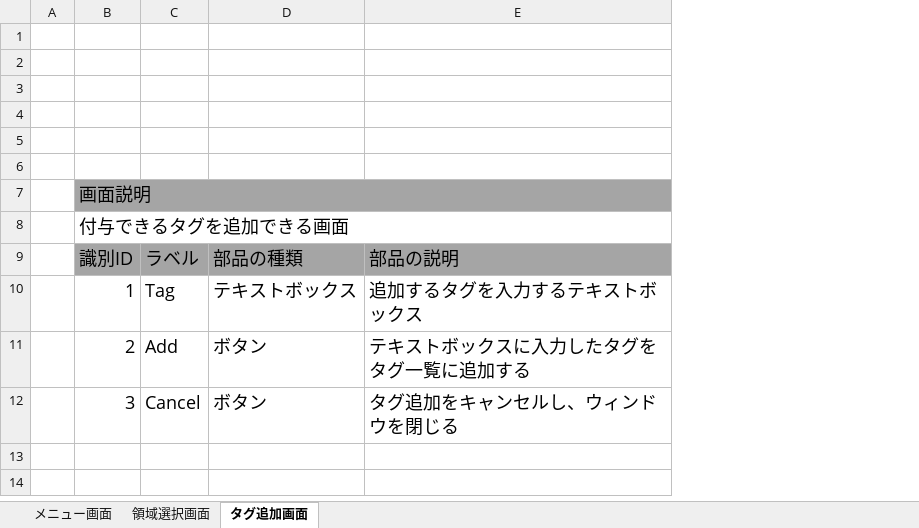
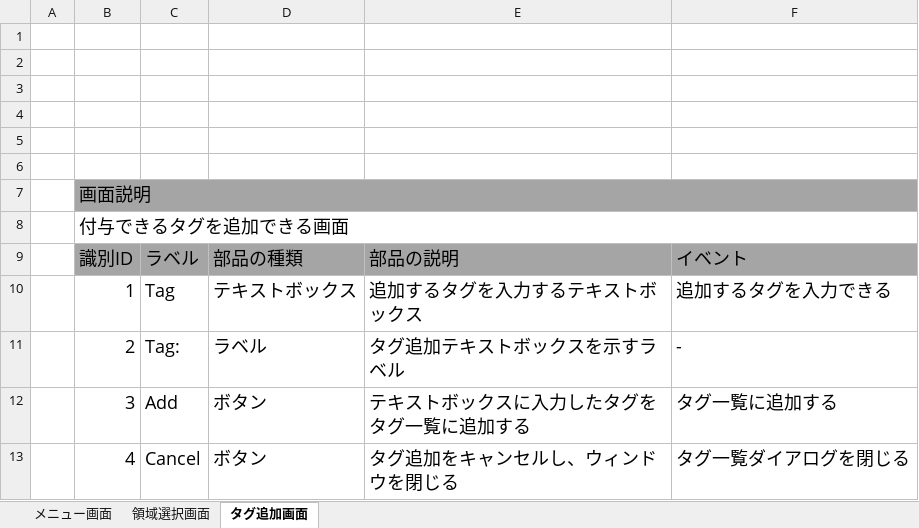
Before and after one commit to kato-hiroaki0610/AnnotationTool, an Excel workbook: 01.設計/02.機能仕様書/画面設計.xlsx, sheet タグ追加画面, drawn as a sheet; values as stored, in another font and other column widths than the file's, no borders; charts and pictures not drawn; addresses are those after the commit; the diff names each change by its address in the sheet, - before the commit and + after, or states it on an @@ line.

```diff
--- a/01.設計/02.機能仕様書/画面設計.xlsx (sheet タグ追加画面)
+++ b/01.設計/02.機能仕様書/画面設計.xlsx (sheet タグ追加画面)
+column F, rows 9-10: イベント | 追加するタグを入力できる; rows 12-13: タグ一覧に追加する | タグ一覧ダイアログを閉じる
+row 11:  | 2 | Tag: | ラベル | タグ追加テキストボックスを示すラベル | -
-B12: 2
+B12: 3
-B13: 3
+B13: 4
```
Also changed, not shown: sheet 領域選択画面, sheet メニュー画面, charts or pictures, 2 other files.
